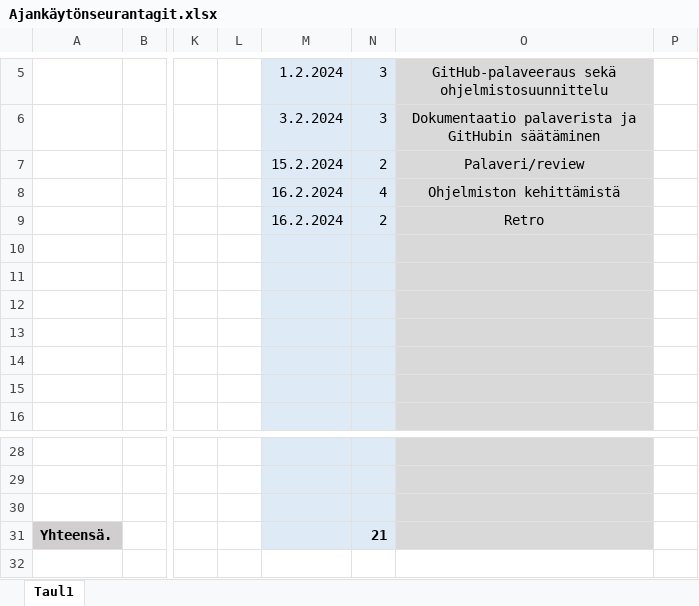
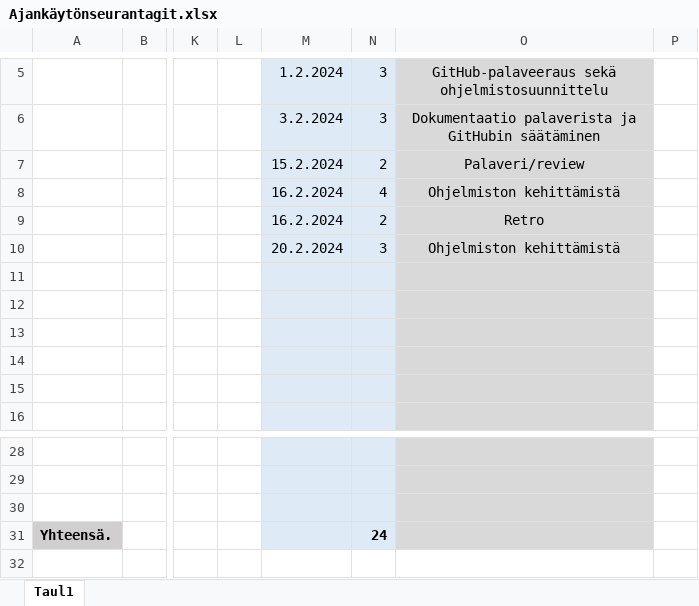
Before and after one commit to JiskaLaaksovirta/AmpuminenR1, an Excel workbook: Ajankäytönseurantagit.xlsx, sheet Taul1, drawn as a sheet; only a part is shown, gaps mark what is left out; values as stored, in another font and other column widths than the file's, no borders; the diff names each change by its address in the sheet, - before the commit and + after, or states it on an @@ line.

Commit message:
Tuntikirjaukset -JL

```diff
--- a/Ajankäytönseurantagit.xlsx (sheet Taul1)
+++ b/Ajankäytönseurantagit.xlsx (sheet Taul1)
-M10: (empty)
+M10: 20.2.2024
-N10: (empty)
+N10: 3
-O10: (empty)
+O10: Ohjelmiston kehittämistä
-N31: 21
+N31: 24
```
